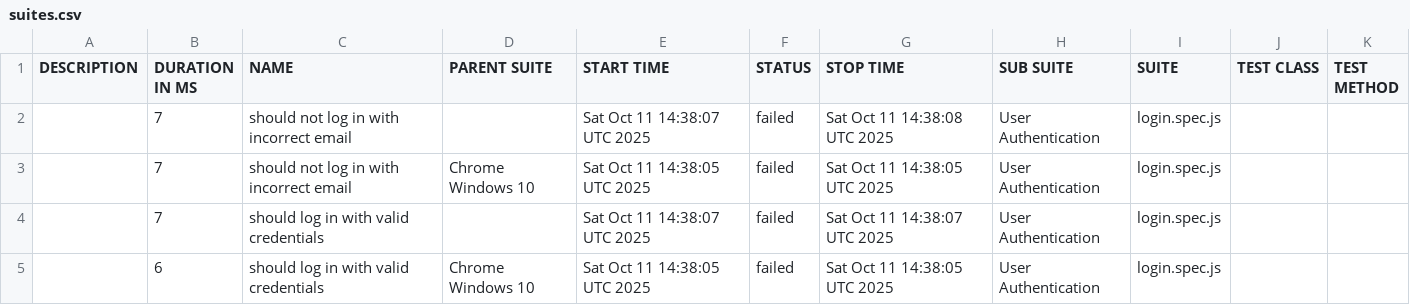
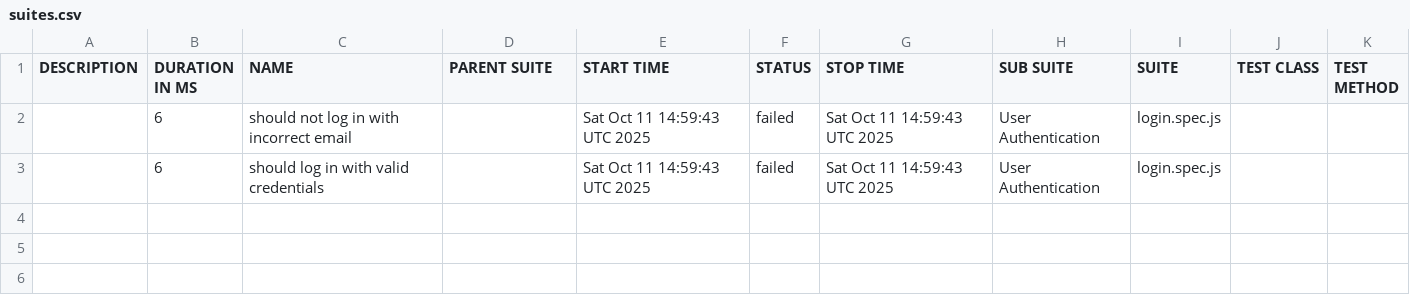
Before and after one commit to netgitqa/QAAssessmentAppService, a CSV file: data/suites.csv, drawn as a sheet.

```diff
--- a/data/suites.csv
+++ b/data/suites.csv
@@ -1,5 +1,3 @@
 "DESCRIPTION","DURATION IN MS","NAME","PARENT SUITE","START TIME","STATUS","STOP TIME","SUB SUITE","SUITE","TEST CLASS","TEST METHOD"
-"","7","should not log in with incorrect email","","Sat Oct 11 14:38:07 UTC 2025","failed","Sat Oct 11 14:38:08 UTC 2025","User Authentication","login.spec.js","",""
-"","7","should not log in with incorrect email","Chrome Windows 10","Sat Oct 11 14:38:05 UTC 2025","failed","Sat Oct 11 14:38:05 UTC 2025","User Authentication","login.spec.js","",""
-"","7","should log in with valid credentials","","Sat Oct 11 14:38:07 UTC 2025","failed","Sat Oct 11 14:38:07 UTC 2025","User Authentication","login.spec.js","",""
-"","6","should log in with valid credentials","Chrome Windows 10","Sat Oct 11 14:38:05 UTC 2025","failed","Sat Oct 11 14:38:05 UTC 2025","User Authentication","login.spec.js","",""
+"","6","should not log in with incorrect email","","Sat Oct 11 14:59:43 UTC 2025","failed","Sat Oct 11 14:59:43 UTC 2025","User Authentication","login.spec.js","",""
+"","6","should log in with valid credentials","","Sat Oct 11 14:59:43 UTC 2025","failed","Sat Oct 11 14:59:43 UTC 2025","User Authentication","login.spec.js","",""
```
Also changed, not shown: 32 other files.
